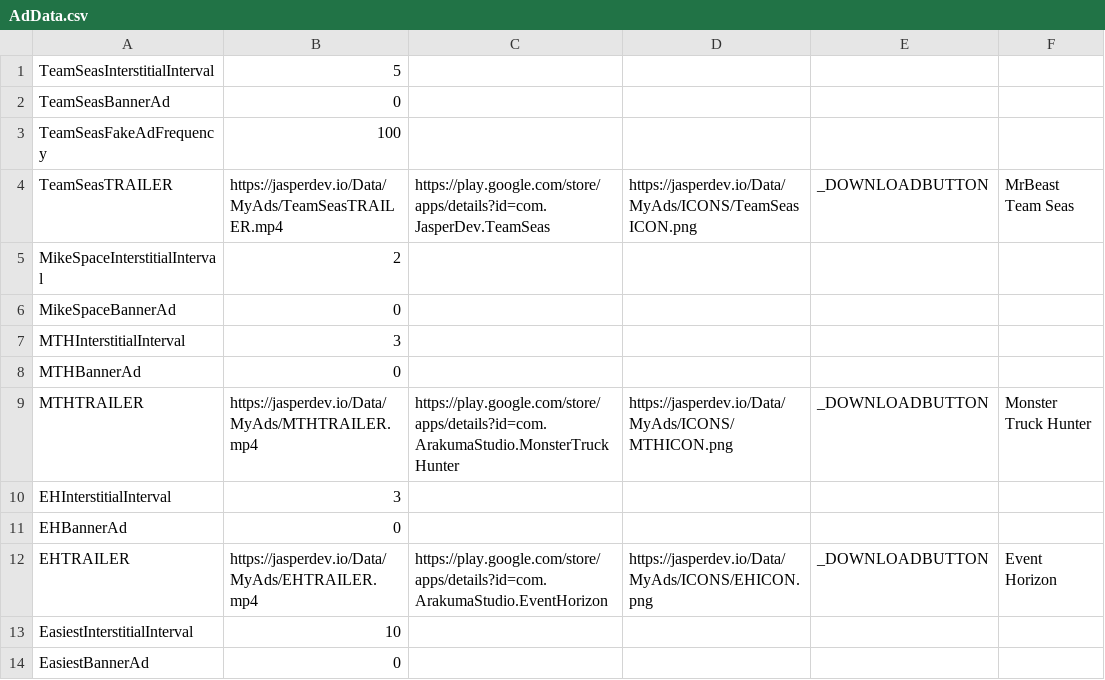
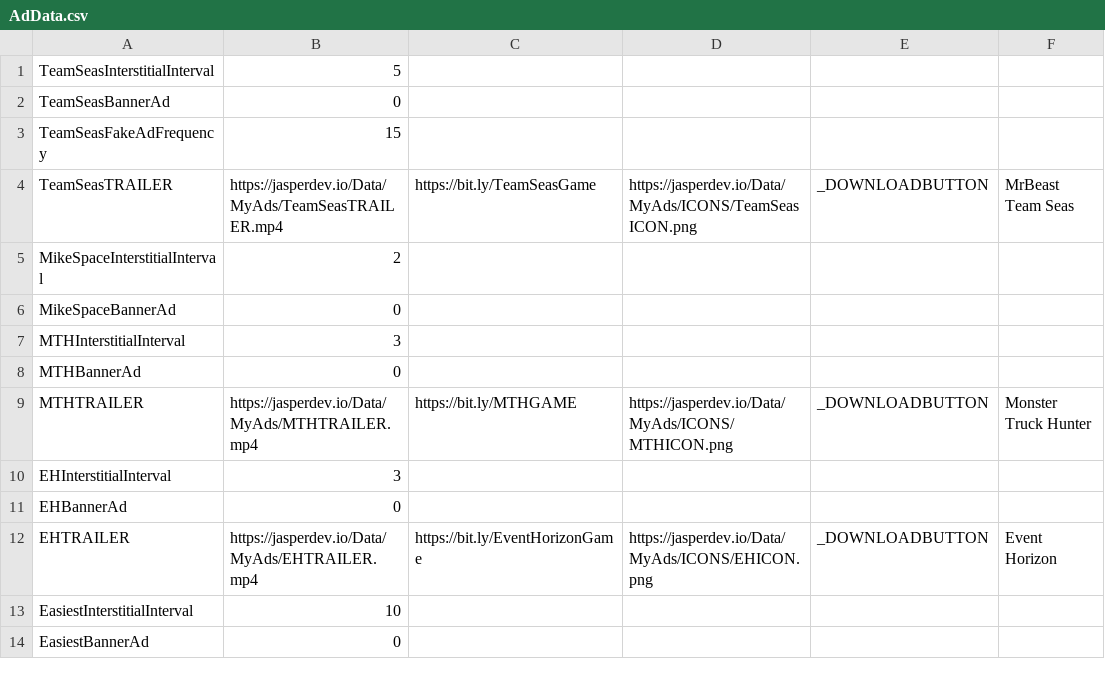
Before and after one commit to JasperRaccoon/jasperraccoon.github.io, a CSV file: Data/AdData.csv, drawn as a sheet.

Commit message:
datos reales uwu

```diff
--- a/Data/AdData.csv
+++ b/Data/AdData.csv
@@ -2,4 +2,4 @@ TeamSeasInterstitialInterval,5
 TeamSeasBannerAd,0
-TeamSeasFakeAdFrequency,100
-TeamSeasTRAILER,https://jasperdev.io/Data/MyAds/TeamSeasTRAILER.mp4,https://play.google.com/store/apps/details?id=com.JasperDev.TeamSeas,https://jasperdev.io/Data/MyAds/ICONS/TeamSeasICON.png,_DOWNLOADBUTTON,MrBeast Team Seas
+TeamSeasFakeAdFrequency,15
+TeamSeasTRAILER,https://jasperdev.io/Data/MyAds/TeamSeasTRAILER.mp4,https://bit.ly/TeamSeasGame,https://jasperdev.io/Data/MyAds/ICONS/TeamSeasICON.png,_DOWNLOADBUTTON,MrBeast Team Seas
 MikeSpaceInterstitialInterval,2
@@ -8,6 +8,6 @@ MTHInterstitialInterval,3
 MTHBannerAd,0
-MTHTRAILER,https://jasperdev.io/Data/MyAds/MTHTRAILER.mp4,https://play.google.com/store/apps/details?id=com.ArakumaStudio.MonsterTruckHunter,https://jasperdev.io/Data/MyAds/ICONS/MTHICON.png,_DOWNLOADBUTTON,Monster Truck Hunter
+MTHTRAILER,https://jasperdev.io/Data/MyAds/MTHTRAILER.mp4,https://bit.ly/MTHGAME,https://jasperdev.io/Data/MyAds/ICONS/MTHICON.png,_DOWNLOADBUTTON,Monster Truck Hunter
 EHInterstitialInterval,3
 EHBannerAd,0
-EHTRAILER,https://jasperdev.io/Data/MyAds/EHTRAILER.mp4,https://play.google.com/store/apps/details?id=com.ArakumaStudio.EventHorizon,https://jasperdev.io/Data/MyAds/ICONS/EHICON.png,_DOWNLOADBUTTON,Event Horizon
+EHTRAILER,https://jasperdev.io/Data/MyAds/EHTRAILER.mp4,https://bit.ly/EventHorizonGame,https://jasperdev.io/Data/MyAds/ICONS/EHICON.png,_DOWNLOADBUTTON,Event Horizon
 EasiestInterstitialInterval,10
```
